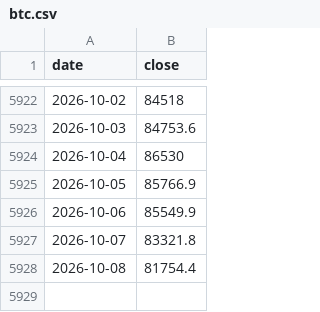
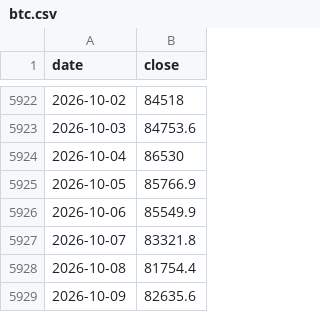
Before and after one commit to mjouard/crypto-fibo, a CSV file: data/btc.csv, drawn as a sheet; only a part is shown, gaps mark what is left out; the diff names each change by its address in the sheet, - before the commit and + after, or states it on an @@ line.

```diff
--- a/data/btc.csv
+++ b/data/btc.csv
+row 5929: 2026-10-09 | 82635.6
```
Also changed, not shown: data/aave.csv, data/bnb.csv, 7 other files.
